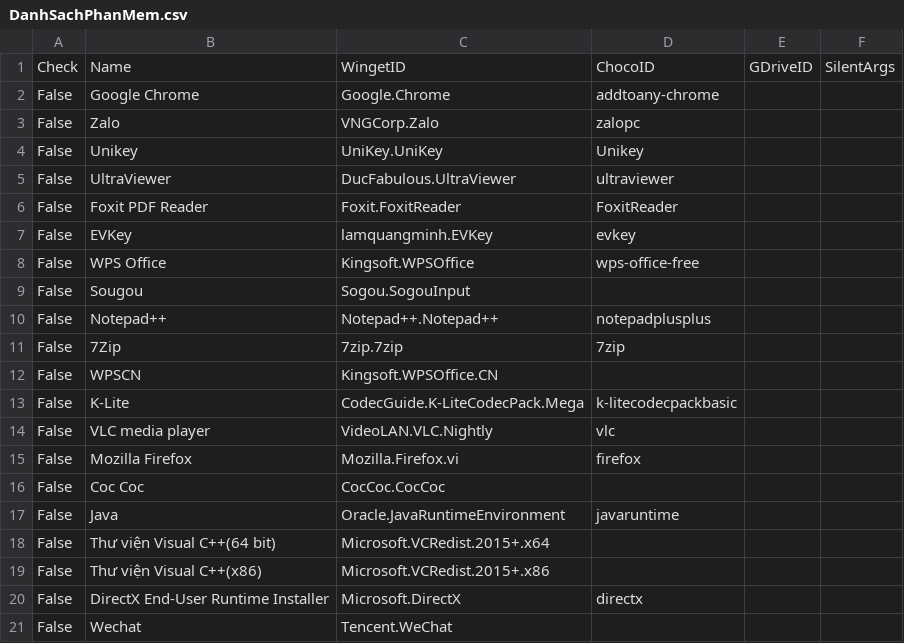
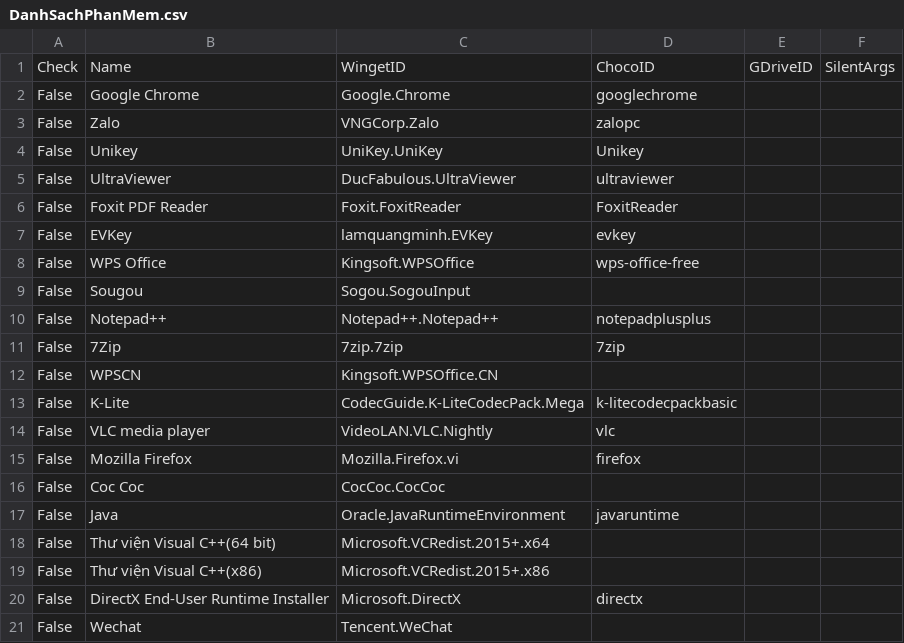
Before and after one commit to tuantran19912512/Windows-tool-box, a CSV file: DanhSachPhanMem.csv, drawn as a sheet.

Commit message:
VietToolbox Triple Channel Update (V117)

```diff
--- a/DanhSachPhanMem.csv
+++ b/DanhSachPhanMem.csv
@@ -1,3 +1,3 @@
 Check,Name,WingetID,ChocoID,GDriveID,SilentArgs
-False,Google Chrome,Google.Chrome,addtoany-chrome,,
+False,Google Chrome,Google.Chrome,googlechrome,,
 False,Zalo,VNGCorp.Zalo,zalopc,,
```
